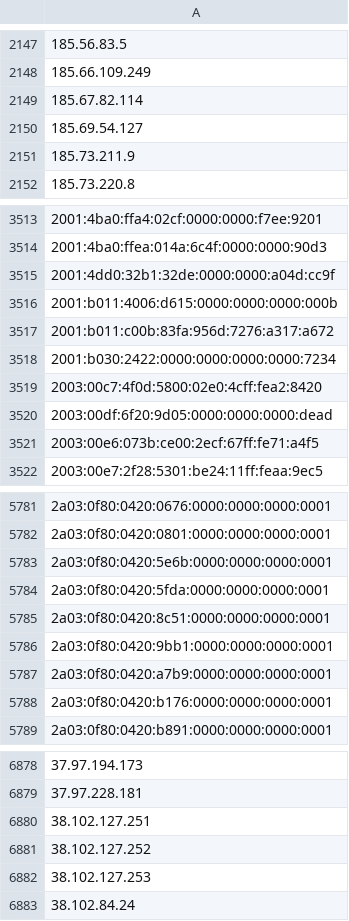
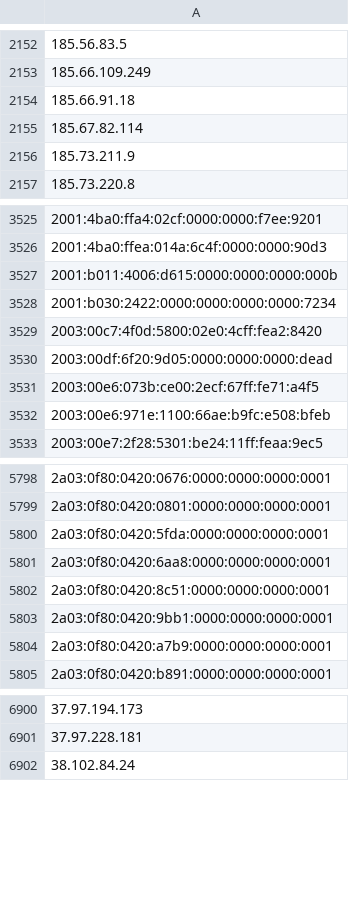
Before and after one commit to nullwhire/tor-watchlist, a CSV file: data/tor_ips.csv, drawn as a sheet; only a part is shown, gaps mark what is left out; removed rows and columns are numbered as before the commit, all else as after; the diff covers the shown part only; the diff names each change by its address in the sheet, - before the commit and + after, or states it on an @@ line.

```diff
--- a/data/tor_ips.csv
+++ b/data/tor_ips.csv
+row 2154: 185.66.91.18
-row 2150: 185.69.54.127
-row 3515: 2001:4dd0:32b1:32de:0000:0000:a04d:cc9f
-row 3517: 2001:b011:c00b:83fa:956d:7276:a317:a672
+row 3532: 2003:00e6:971e:1100:66ae:b9fc:e508:bfeb
-row 5783: 2a03:0f80:0420:5e6b:0000:0000:0000:0001
+row 5801: 2a03:0f80:0420:6aa8:0000:0000:0000:0001
-row 5788: 2a03:0f80:0420:b176:0000:0000:0000:0001
-row 6880: 38.102.127.251
-row 6881: 38.102.127.252
-row 6882: 38.102.127.253
```
Also changed, not shown: 85 added rows, 43 removed rows and 9 edited cells elsewhere in this file, 1 other file.
